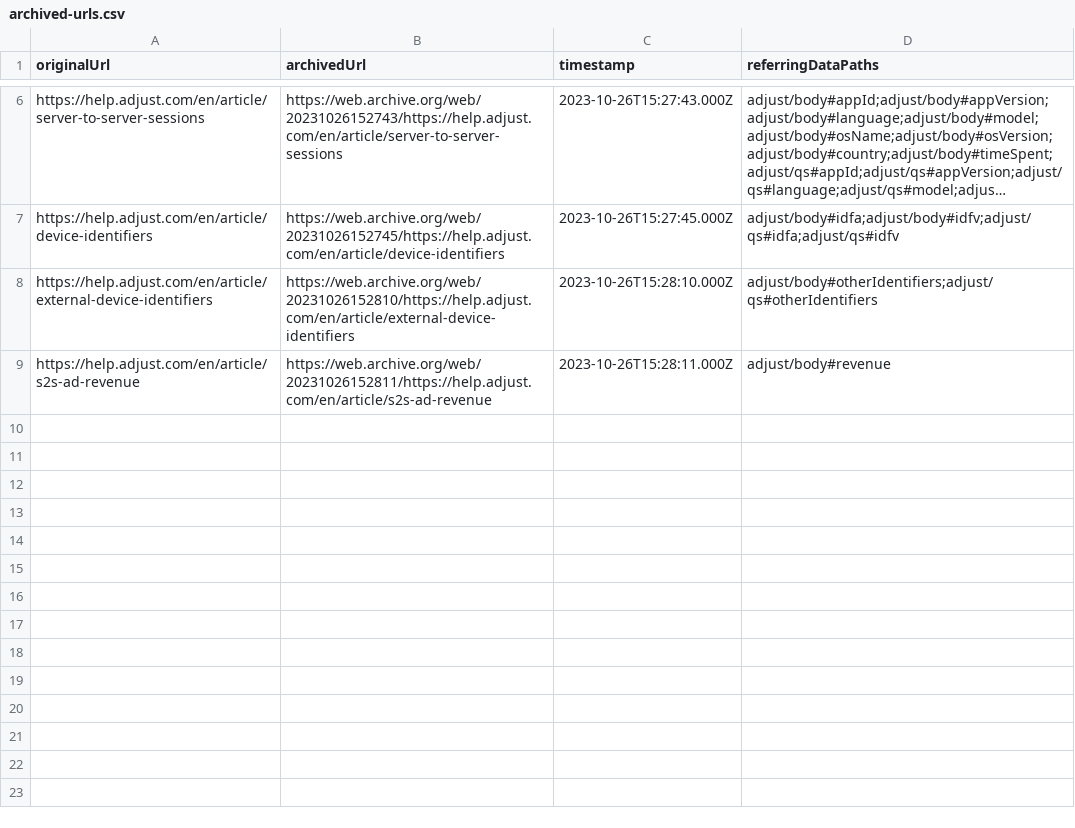
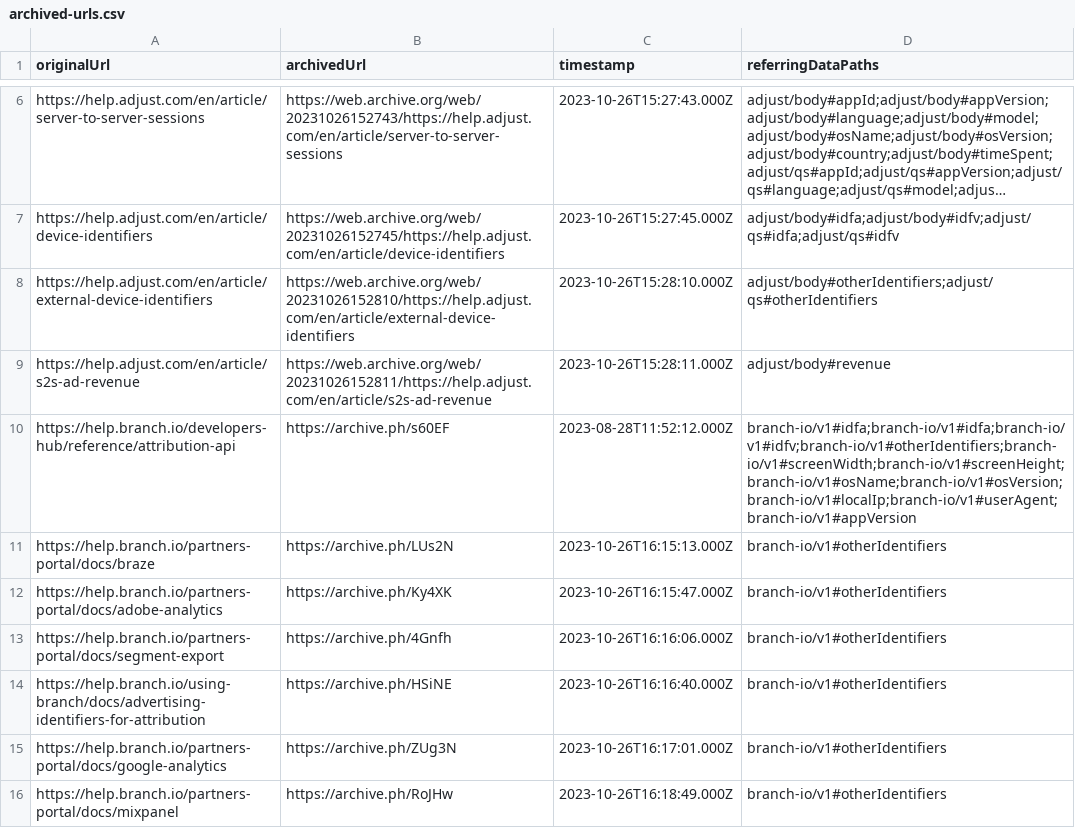
Before and after one commit to tweaselORG/TrackHAR, a CSV file: research-docs/archived-urls.csv, drawn as a sheet; only a part is shown, gaps mark what is left out; long unchanged cells end in …; the diff names each change by its address in the sheet, - before the commit and + after, or states it on an @@ line.

Commit message:
Towards #9: Document `branch-io/v1` (#31)

```diff
--- a/research-docs/archived-urls.csv
+++ b/research-docs/archived-urls.csv
+row 10: https://help.branch.io/developers-hub/reference/attribution-api | https://archive.ph/s60EF | 2023-08-28T11:52:12.000Z | branch-io/v1#idfa;branch-io/v1#idfa;branch-io/v1#idfv;branch-io/v1#otherIdentifiers;branch-io/v1#screenWidth;branch-io/v1#screenHeight;branch-io/v1#osName;branch-io/v1#osVersion;branch-io/v1#localIp;branch-io/v1#userAgent;branch-io/v1#appVersion
+row 11: https://help.branch.io/partners-portal/docs/braze | https://archive.ph/LUs2N | 2023-10-26T16:15:13.000Z | branch-io/v1#otherIdentifiers
+row 12: https://help.branch.io/partners-portal/docs/adobe-analytics | https://archive.ph/Ky4XK | 2023-10-26T16:15:47.000Z | branch-io/v1#otherIdentifiers
+row 13: https://help.branch.io/partners-portal/docs/segment-export | https://archive.ph/4Gnfh | 2023-10-26T16:16:06.000Z | branch-io/v1#otherIdentifiers
+row 14: https://help.branch.io/using-branch/docs/advertising-identifiers-for-attribution | https://archive.ph/HSiNE | 2023-10-26T16:16:40.000Z | branch-io/v1#otherIdentifiers
+row 15: https://help.branch.io/partners-portal/docs/google-analytics | https://archive.ph/ZUg3N | 2023-10-26T16:17:01.000Z | branch-io/v1#otherIdentifiers
+row 16: https://help.branch.io/partners-portal/docs/mixpanel | https://archive.ph/RoJHw | 2023-10-26T16:18:49.000Z | branch-io/v1#otherIdentifiers
```
Also changed, not shown: 1 other file.
